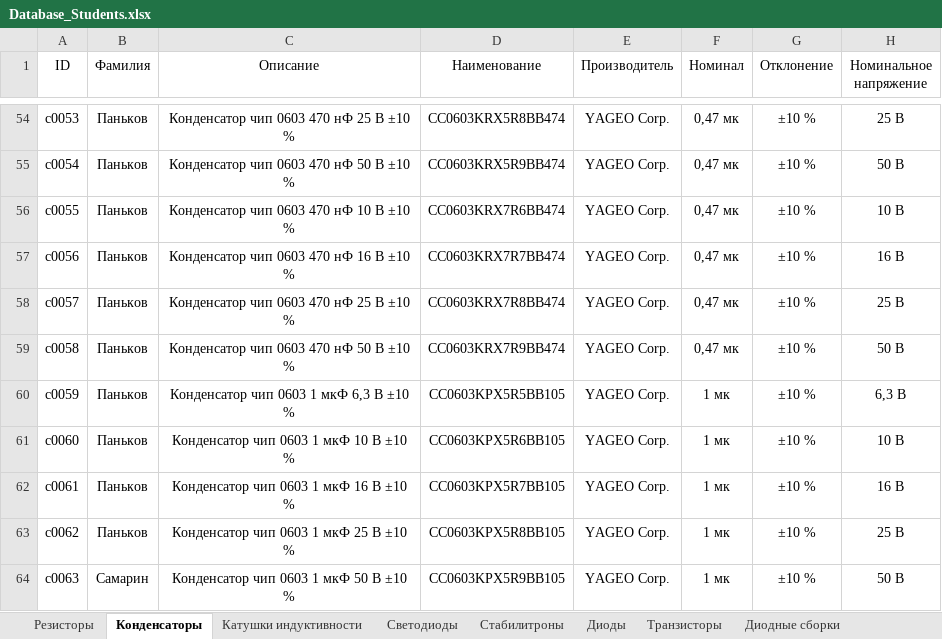
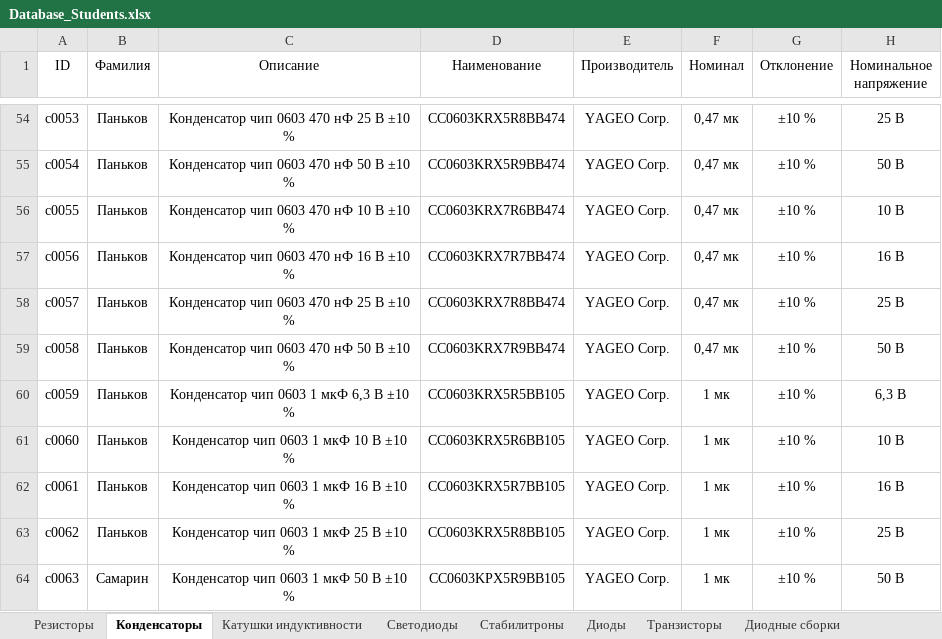
Before and after one commit to TonyCooT/Altium_BEng, an Excel workbook: library/Database_Students.xlsx, sheet Конденсаторы, drawn as a sheet; only a part is shown, gaps mark what is left out; values as stored, in another font and other column widths than the file's, no borders; the diff covers the shown part only; the diff names each change by its address in the sheet, - before the commit and + after, or states it on an @@ line.

Commit message:
Провёл ревизию конденсаторов номиналами 1 – 10 мкФ. В итоге почти все конденсаторы в этом диапазоне были либо полностью верными, либо в неверно указанной упаковке. Так что не паникуйте: ваши конденсаторы существуют!

```diff
--- a/library/Database_Students.xlsx (sheet Конденсаторы)
+++ b/library/Database_Students.xlsx (sheet Конденсаторы)
-D60 (Наименование): CC0603KPX5R5BB105
+D60 (Наименование): CC0603KRX5R5BB105
-D61 (Наименование): CC0603KPX5R6BB105
+D61 (Наименование): CC0603KRX5R6BB105
-D62 (Наименование): CC0603KPX5R7BB105
+D62 (Наименование): CC0603KRX5R7BB105
-D63 (Наименование): CC0603KPX5R8BB105
+D63 (Наименование): CC0603KRX5R8BB105
```
Also changed, not shown: 5 added rows and 420 edited cells elsewhere in this sheet.
